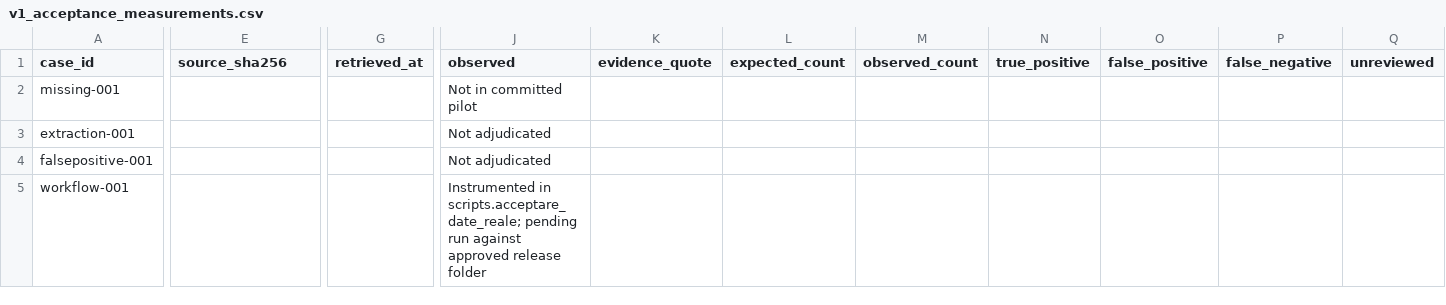
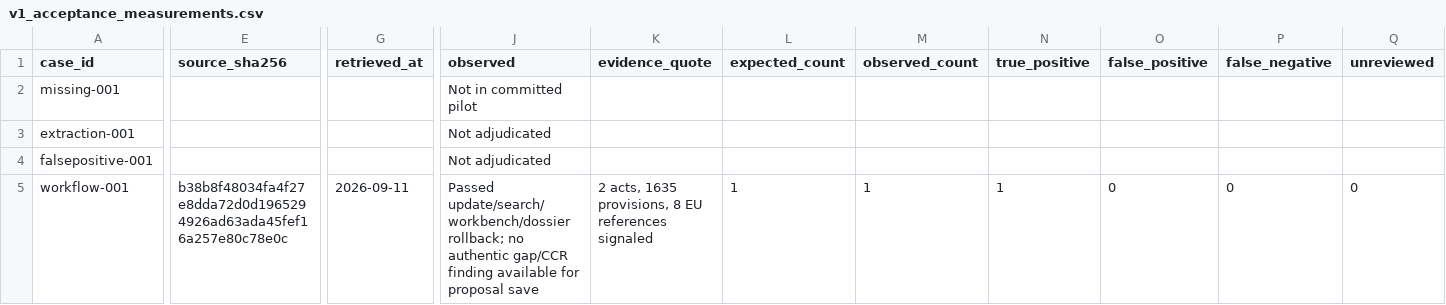
Before and after one commit to CristianNichifor/legislativ, a CSV file: data/v1_acceptance_measurements.csv, drawn as a sheet; only a part is shown, gaps mark what is left out; the diff covers the shown part only; the diff names each change by its address in the sheet, - before the commit and + after, or states it on an @@ line.

```diff
--- a/data/v1_acceptance_measurements.csv
+++ b/data/v1_acceptance_measurements.csv
-E5 (source_sha256): (empty)
+E5 (source_sha256): b38b8f48034fa4f27e8dda72d0d1965294926ad63ada45fef16a257e80c78e0c
-G5 (retrieved_at): (empty)
+G5 (retrieved_at): 2026-09-11
-J5 (observed): Instrumented in scripts.acceptare_date_reale; pending run against approved release folder
+J5 (observed): Passed update/search/workbench/dossier rollback; no authentic gap/CCR finding available for proposal save
-K5 (evidence_quote): (empty)
+K5 (evidence_quote): 2 acts, 1635 provisions, 8 EU references signaled
-L5 (expected_count): (empty)
+L5 (expected_count): 1
-M5 (observed_count): (empty)
+M5 (observed_count): 1
-N5 (true_positive): (empty)
+N5 (true_positive): 1
-O5 (false_positive): (empty)
+O5 (false_positive): 0
-P5 (false_negative): (empty)
+P5 (false_negative): 0
-Q5 (unreviewed): (empty)
+Q5 (unreviewed): 0
```
Also changed, not shown: 4 edited cells elsewhere in this file, 4 other files.
